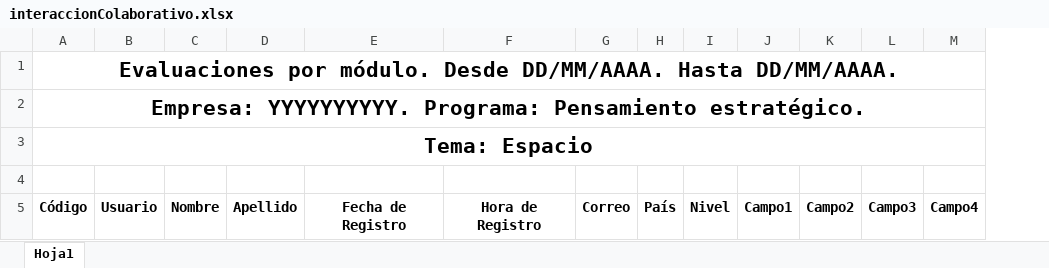
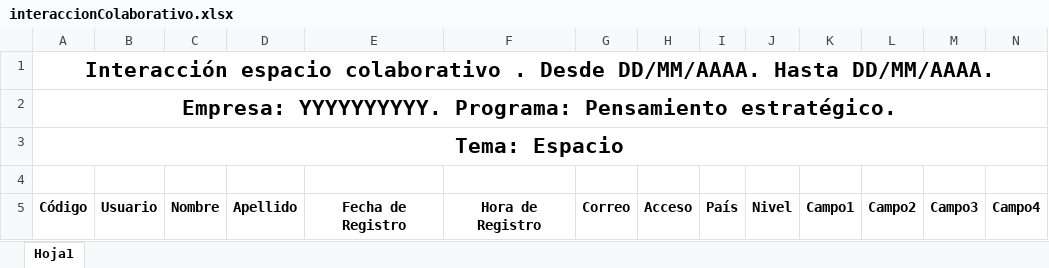
Before and after one commit to ansi1909/formacion_upgrade, an Excel workbook: docs/formatos/interaccionColaborativo.xlsx, sheet Hoja1, drawn as a sheet; only a part is shown; values as stored, in another font and other column widths than the file's, no borders; removed rows and columns are numbered as before the commit, all else as after; the diff names each change by its address in the sheet, - before the commit and + after, or states it on an @@ line.

```diff
--- a/docs/formatos/interaccionColaborativo.xlsx (sheet Hoja1)
+++ b/docs/formatos/interaccionColaborativo.xlsx (sheet Hoja1)
+column H, row 5: Acceso
-A1: Evaluaciones por módulo. Desde DD/MM/AAAA.…
+A1: Interacción espacio colaborativo . Desde DD/MM/AAAA.…
-A1:O1 merged
+A1:O1 merged
-A2:O2 merged
+A2:O2 merged
-A3:O3 merged
+A3:O3 merged
```
Also changed, not shown: docs/formatos/evaluacionesModulo.xlsx, docs/formatos/interaccionMuro.xlsx, 8 other files.
